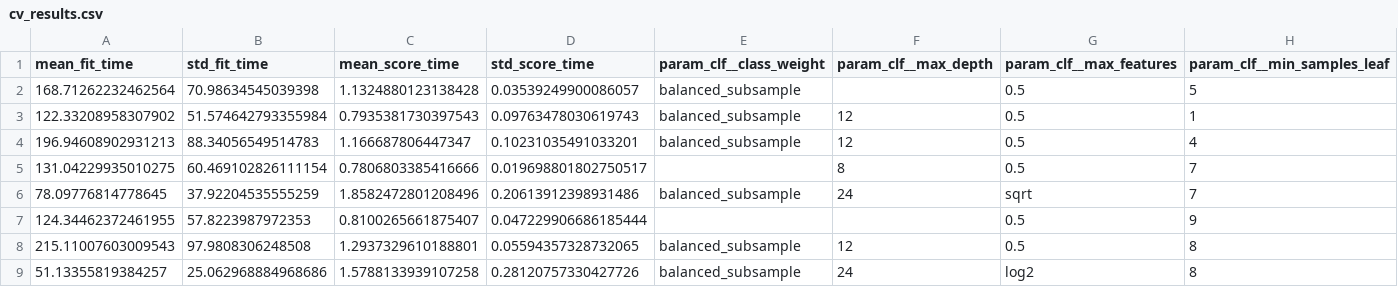
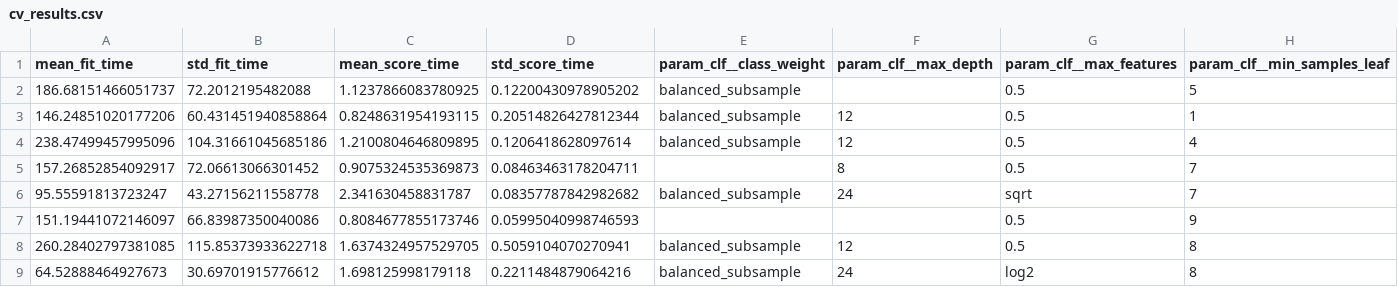
Before and after one commit to FoulStar19/ML-Assignment, a CSV file: model/random_forest/outputs/cv_results.csv, drawn as a sheet; only a part is shown; the diff covers the shown part only; the diff names each change by its address in the sheet, - before the commit and + after, or states it on an @@ line.

```diff
--- a/model/random_forest/outputs/cv_results.csv
+++ b/model/random_forest/outputs/cv_results.csv
-A2 (mean_fit_time): 168.71262232462564
+A2 (mean_fit_time): 186.68151466051737
-B2 (std_fit_time): 70.98634545039398
+B2 (std_fit_time): 72.2012195482088
-C2 (mean_score_time): 1.1324880123138428
+C2 (mean_score_time): 1.1237866083780925
-D2 (std_score_time): 0.03539249900086057
+D2 (std_score_time): 0.12200430978905202
-A3 (mean_fit_time): 122.33208958307902
+A3 (mean_fit_time): 146.24851020177206
-B3 (std_fit_time): 51.574642793355984
+B3 (std_fit_time): 60.431451940858864
-C3 (mean_score_time): 0.7935381730397543
+C3 (mean_score_time): 0.8248631954193115
-D3 (std_score_time): 0.09763478030619743
+D3 (std_score_time): 0.20514826427812344
-A4 (mean_fit_time): 196.94608902931213
+A4 (mean_fit_time): 238.47499457995096
-B4 (std_fit_time): 88.34056549514783
+B4 (std_fit_time): 104.31661045685186
-C4 (mean_score_time): 1.166687806447347
+C4 (mean_score_time): 1.2100804646809895
-D4 (std_score_time): 0.10231035491033201
+D4 (std_score_time): 0.1206418628097614
-A5 (mean_fit_time): 131.04229935010275
+A5 (mean_fit_time): 157.26852854092917
-B5 (std_fit_time): 60.469102826111154
+B5 (std_fit_time): 72.06613066301452
-C5 (mean_score_time): 0.7806803385416666
+C5 (mean_score_time): 0.9075324535369873
-D5 (std_score_time): 0.019698801802750517
+D5 (std_score_time): 0.08463463178204711
-A6 (mean_fit_time): 78.09776814778645
+A6 (mean_fit_time): 95.55591813723247
-B6 (std_fit_time): 37.92204535555259
+B6 (std_fit_time): 43.27156211558778
-C6 (mean_score_time): 1.8582472801208496
+C6 (mean_score_time): 2.341630458831787
-D6 (std_score_time): 0.20613912398931486
+D6 (std_score_time): 0.08357787842982682
-A7 (mean_fit_time): 124.34462372461955
+A7 (mean_fit_time): 151.19441072146097
-B7 (std_fit_time): 57.8223987972353
+B7 (std_fit_time): 66.83987350040086
-C7 (mean_score_time): 0.8100265661875407
+C7 (mean_score_time): 0.8084677855173746
-D7 (std_score_time): 0.047229906686185444
+D7 (std_score_time): 0.05995040998746593
-A8 (mean_fit_time): 215.11007603009543
+A8 (mean_fit_time): 260.28402797381085
-B8 (std_fit_time): 97.9808306248508
+B8 (std_fit_time): 115.85373933622718
-C8 (mean_score_time): 1.2937329610188801
+C8 (mean_score_time): 1.6374324957529705
-D8 (std_score_time): 0.05594357328732065
+D8 (std_score_time): 0.5059104070270941
-A9 (mean_fit_time): 51.13355819384257
+A9 (mean_fit_time): 64.52888464927673
-B9 (std_fit_time): 25.062968884968686
+B9 (std_fit_time): 30.69701915776612
-C9 (mean_score_time): 1.5788133939107258
+C9 (mean_score_time): 1.698125998179118
-D9 (std_score_time): 0.28120757330427726
+D9 (std_score_time): 0.2211484879064216
```
Also changed, not shown: 48 edited cells elsewhere in this file, model/logistic_regression/outputs/cv_results.csv, model/mlp/outputs/cv_results.csv, 23 other files.
